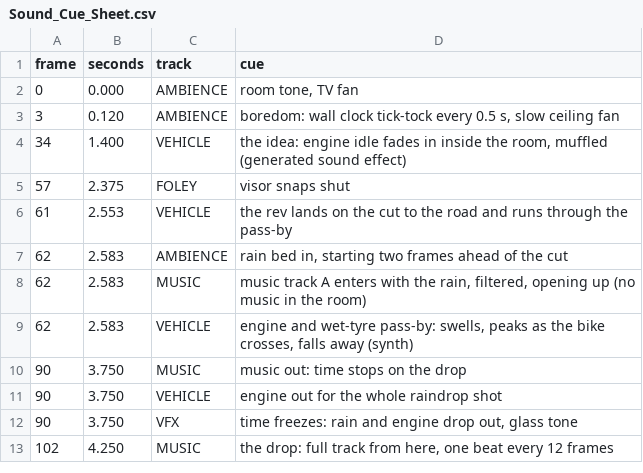
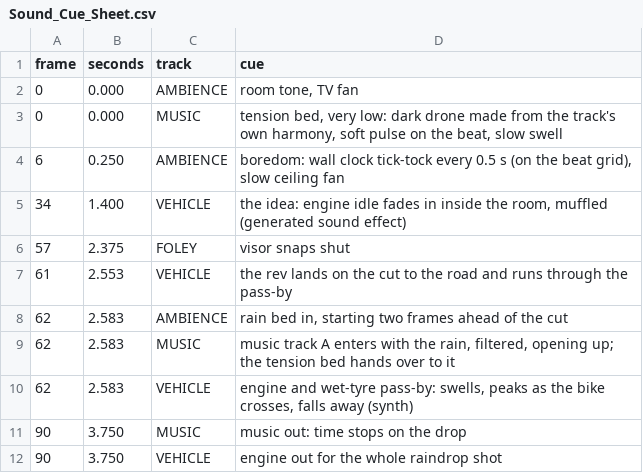
Before and after one commit to yamahaacimotors2-hub/Claude-Yamaha-Tasks, a CSV file: mt15_production/07_EDIT_SOUND/Sound_Cue_Sheet.csv, drawn as a sheet; only a part is shown; the shorter side is filled out with more unchanged rows.

```diff
--- a/mt15_production/07_EDIT_SOUND/Sound_Cue_Sheet.csv
+++ b/mt15_production/07_EDIT_SOUND/Sound_Cue_Sheet.csv
@@ -2,3 +2,4 @@ frame,seconds,track,cue
 0,0.000,AMBIENCE,"room tone, TV fan"
-3,0.120,AMBIENCE,"boredom: wall clock tick-tock every 0.5 s, slow ceiling fan"
+0,0.000,MUSIC,"tension bed, very low: dark drone made from the track's own harmony, soft pulse on the beat, slow swell"
+6,0.250,AMBIENCE,"boredom: wall clock tick-tock every 0.5 s (on the beat grid), slow ceiling fan"
 34,1.400,VEHICLE,"the idea: engine idle fades in inside the room, muffled (generated sound effect)"
@@ -7,3 +8,3 @@ frame,seconds,track,cue
 62,2.583,AMBIENCE,"rain bed in, starting two frames ahead of the cut"
-62,2.583,MUSIC,"music track A enters with the rain, filtered, opening up (no music in the room)"
+62,2.583,MUSIC,"music track A enters with the rain, filtered, opening up; the tension bed hands over to it"
 62,2.583,VEHICLE,"engine and wet-tyre pass-by: swells, peaks as the bike crosses, falls away (synth)"
```
Also changed, not shown: 9 other files.
